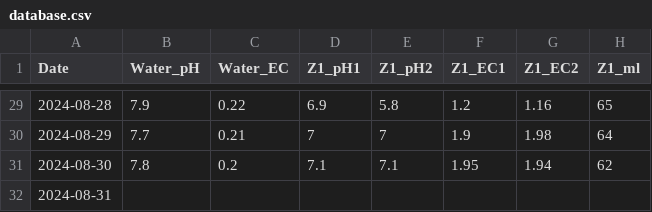
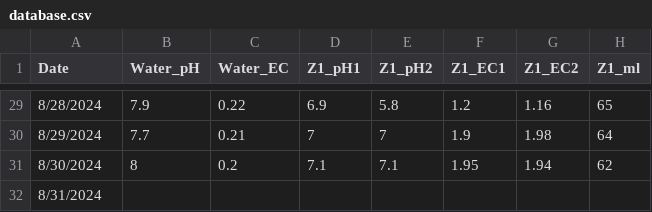
Before and after one commit to pythonsolar/harumiki, a CSV file: harumiki/database.csv, drawn as a sheet; only a part is shown, gaps mark what is left out; the diff covers the shown part only; the diff names each change by its address in the sheet, - before the commit and + after, or states it on an @@ line.

```diff
--- a/harumiki/database.csv
+++ b/harumiki/database.csv
-A29 (Date): 2024-08-28
+A29 (Date): 8/28/2024
-A30 (Date): 2024-08-29
+A30 (Date): 8/29/2024
-A31 (Date): 2024-08-30
+A31 (Date): 8/30/2024
-B31 (Water_pH): 7.8
+B31 (Water_pH): 8
-A32 (Date): 2024-08-31
+A32 (Date): 8/31/2024
```
Also changed, not shown: 27 edited cells elsewhere in this file, 13 other files.
